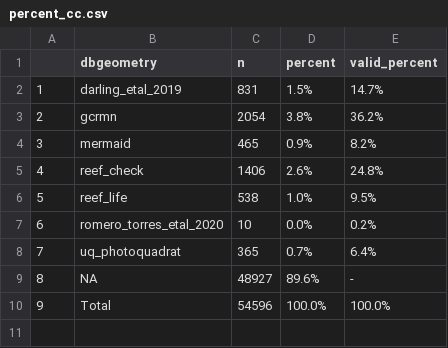
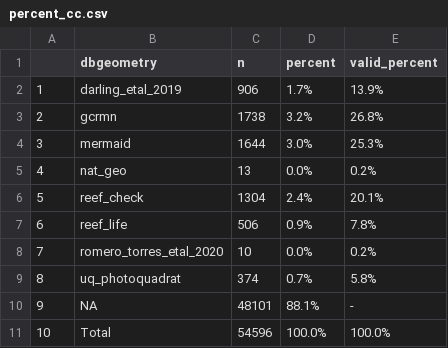
Before and after one commit to WCS-Marine/global-monitoring-maps, a CSV file: data/percent_cc.csv, drawn as a sheet; addresses are those after the commit; the diff names each change by its address in the sheet, - before the commit and + after, or states it on an @@ line.

```diff
--- a/data/percent_cc.csv
+++ b/data/percent_cc.csv
-C2 (n): 831
+C2 (n): 906
-D2 (percent): 1.5%
+D2 (percent): 1.7%
-E2 (valid_percent): 14.7%
+E2 (valid_percent): 13.9%
-C3 (n): 2054
+C3 (n): 1738
-D3 (percent): 3.8%
+D3 (percent): 3.2%
-E3 (valid_percent): 36.2%
+E3 (valid_percent): 26.8%
-C4 (n): 465
+C4 (n): 1644
-D4 (percent): 0.9%
+D4 (percent): 3.0%
-E4 (valid_percent): 8.2%
+E4 (valid_percent): 25.3%
+row 5: 4 | nat_geo | 13 | 0.0% | 0.2%
@@ column A renumbered from row 6 down @@
-C6 (n): 1406
+C6 (n): 1304
-D6 (percent): 2.6%
+D6 (percent): 2.4%
-E6 (valid_percent): 24.8%
+E6 (valid_percent): 20.1%
-C7 (n): 538
+C7 (n): 506
-D7 (percent): 1.0%
+D7 (percent): 0.9%
-E7 (valid_percent): 9.5%
+E7 (valid_percent): 7.8%
-C9 (n): 365
+C9 (n): 374
-E9 (valid_percent): 6.4%
+E9 (valid_percent): 5.8%
-C10 (n): 48927
+C10 (n): 48101
-D10 (percent): 89.6%
+D10 (percent): 88.1%
```
Also changed, not shown: 10 other files.
